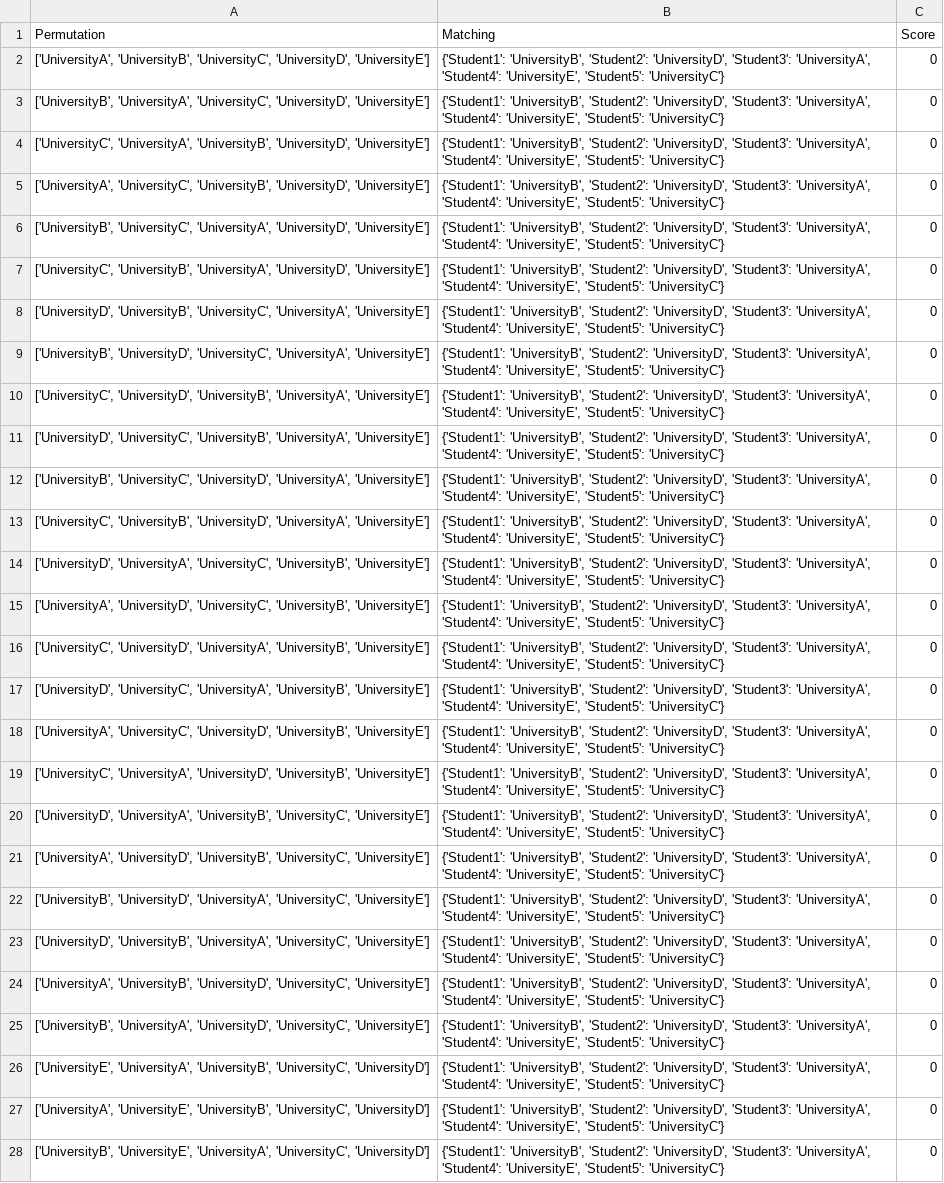
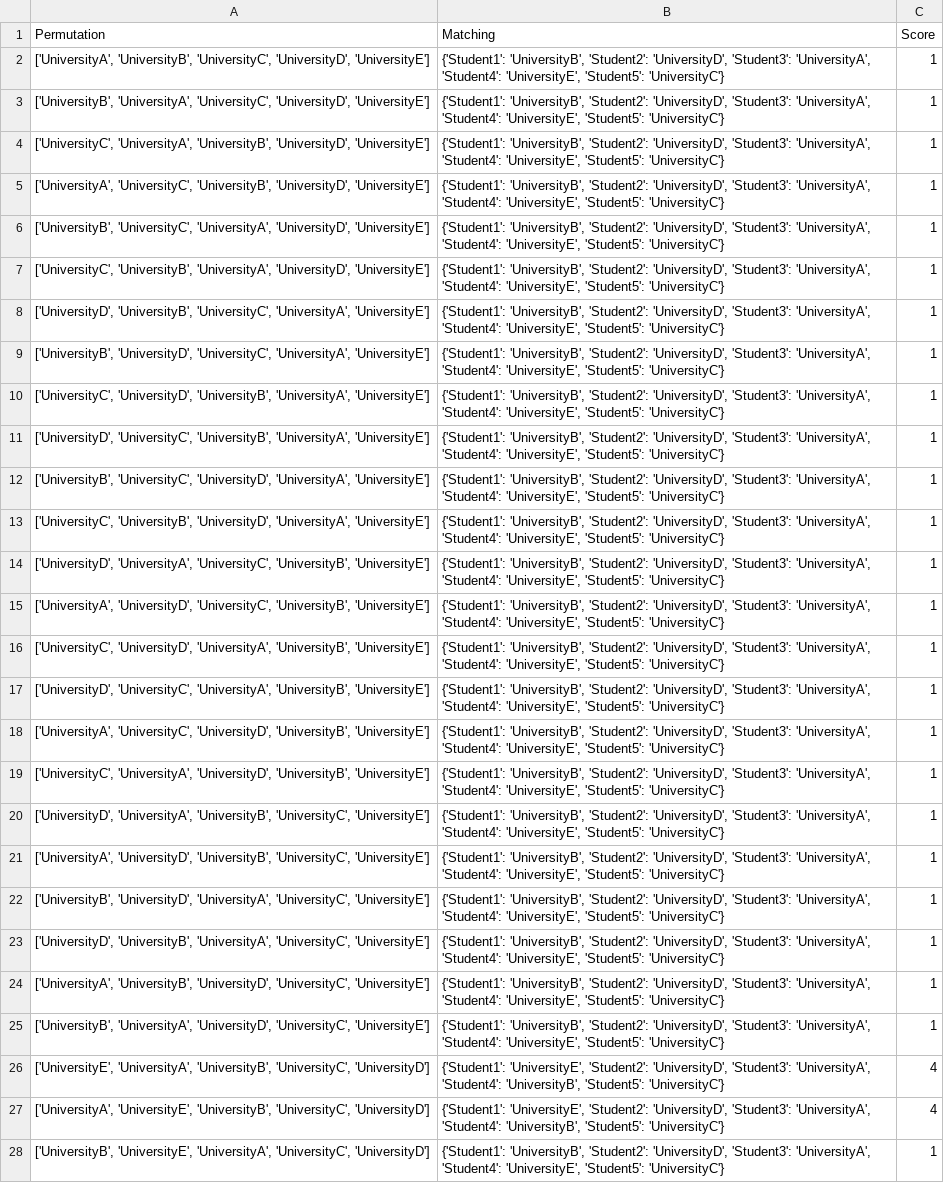
Before and after one commit to NolanRiv/Gale-Shapley-avec-Heap, a CSV file: gale_shapley_matching/data/results.csv, drawn as a sheet; only a part is shown; the diff covers the shown part only; the diff names each change by its address in the sheet, - before the commit and + after, or states it on an @@ line.

```diff
--- a/gale_shapley_matching/data/results.csv
+++ b/gale_shapley_matching/data/results.csv
-C2:C25 (Score): 0
+C2:C25 (Score): 1
-B26:B27 (Matching): {'Student1': 'UniversityB', 'Student2': 'UniversityD', 'Student3': 'UniversityA', 'Student4': 'UniversityE', 'Student5': 'UniversityC'}
+B26:B27 (Matching): {'Student1': 'UniversityE', 'Student2': 'UniversityD', 'Student3': 'UniversityA', 'Student4': 'UniversityB', 'Student5': 'UniversityC'}
-C26:C27 (Score): 0
+C26:C27 (Score): 4
-C28 (Score): 0
+C28 (Score): 1
```
Also changed, not shown: 151 edited cells elsewhere in this file, 3 other files.
